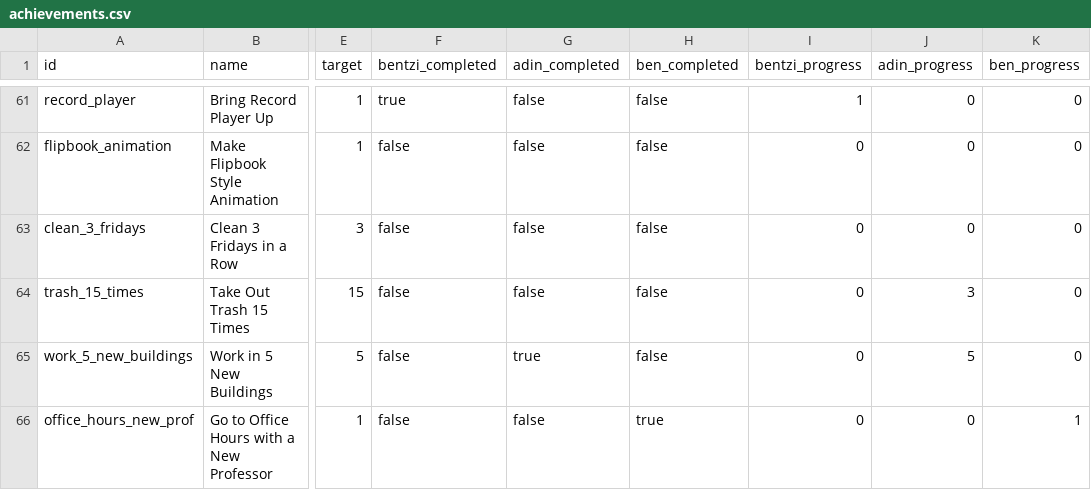
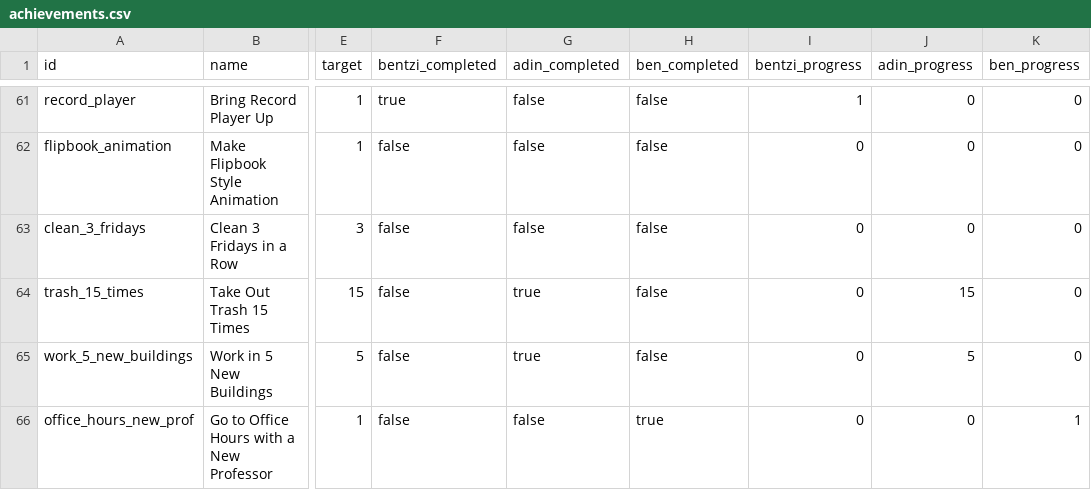
Before and after one commit to benpomeranz/benpomeranz.github.io, a CSV file: achievements/achievements.csv, drawn as a sheet; only a part is shown, gaps mark what is left out; the diff names each change by its address in the sheet, - before the commit and + after, or states it on an @@ line.

Commit message:
Update achievements data

```diff
--- a/achievements/achievements.csv
+++ b/achievements/achievements.csv
-G64 (adin_completed): false
+G64 (adin_completed): true
-J64 (adin_progress): 3
+J64 (adin_progress): 15
```
